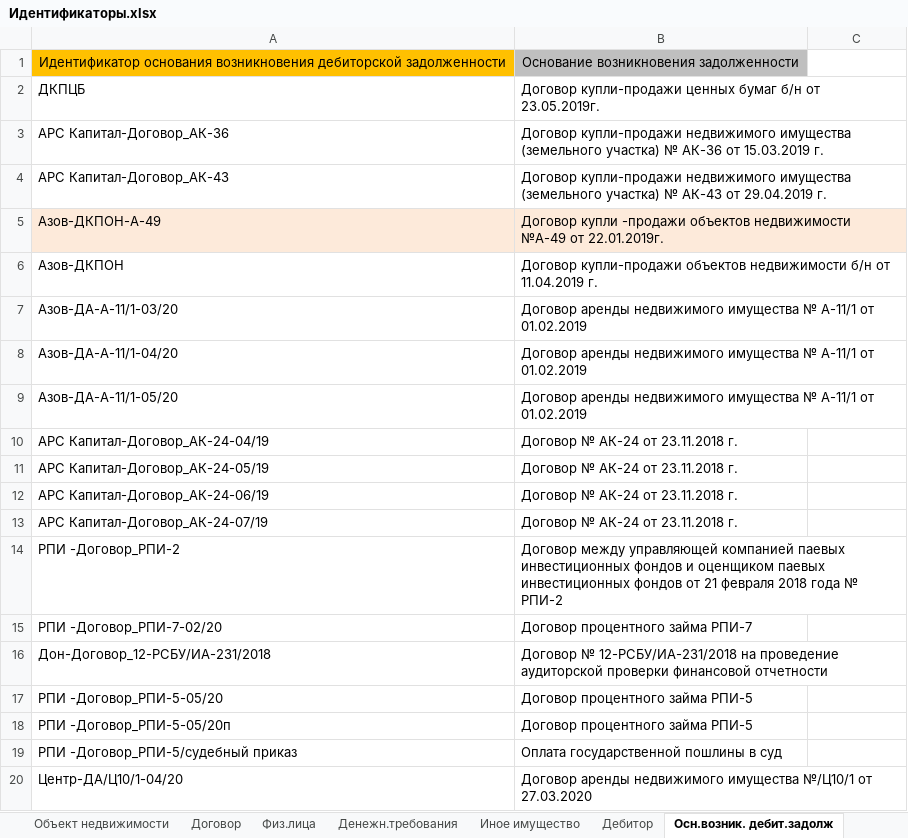
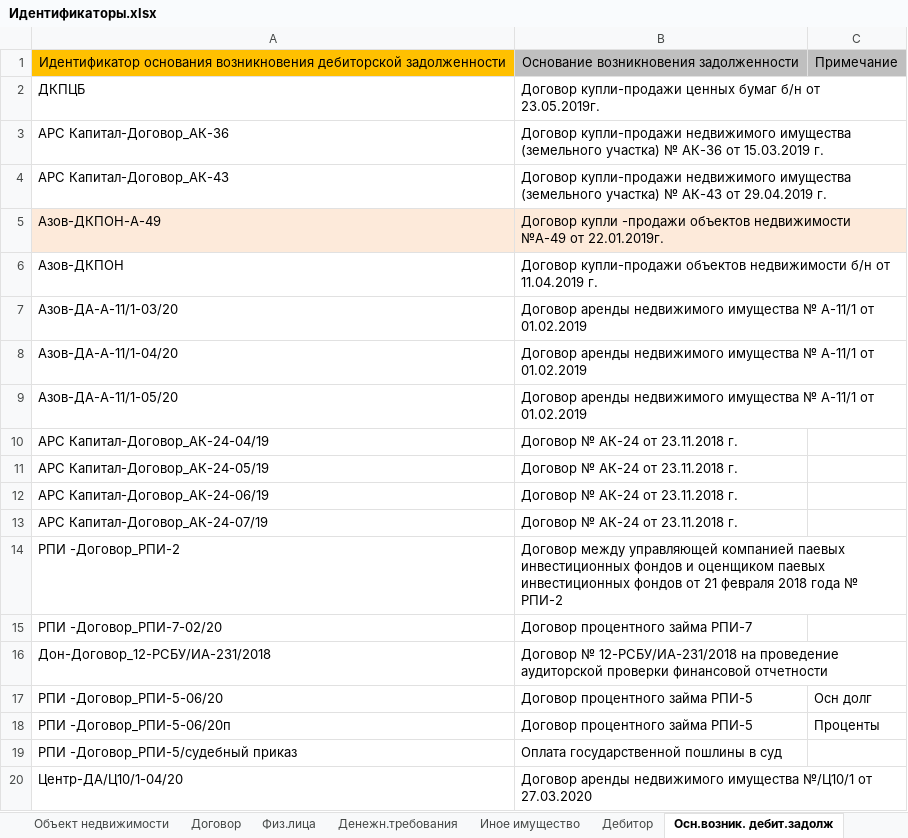
Before and after one commit to znak13/XBRL_SCHA_Prirost, an Excel workbook: Шаблоны/Идентификаторы.xlsx, sheet Осн.возник. дебит.задолж, drawn as a sheet; values as stored, in another font and other column widths than the file's, no borders; conditional formats not drawn; the diff names each change by its address in the sheet, - before the commit and + after, or states it on an @@ line.

```diff
--- a/Шаблоны/Идентификаторы.xlsx (sheet Осн.возник. дебит.задолж)
+++ b/Шаблоны/Идентификаторы.xlsx (sheet Осн.возник. дебит.задолж)
-C1: (empty)
+C1: Примечание
-C1 fill: none
+C1 fill: #BFBFBF
-A17: РПИ -Договор_РПИ-5-05/20
+A17: РПИ -Договор_РПИ-5-06/20
-C17: (empty)
+C17: Осн долг
-A18: РПИ -Договор_РПИ-5-05/20п
+A18: РПИ -Договор_РПИ-5-06/20п
-C18: (empty)
+C18: Проценты
```
Also changed, not shown: sheet Осн.возник.кредитор.задолж, sheet Денежн.требования, sheet Депозит, sheet ПИФ, 3 other files.
